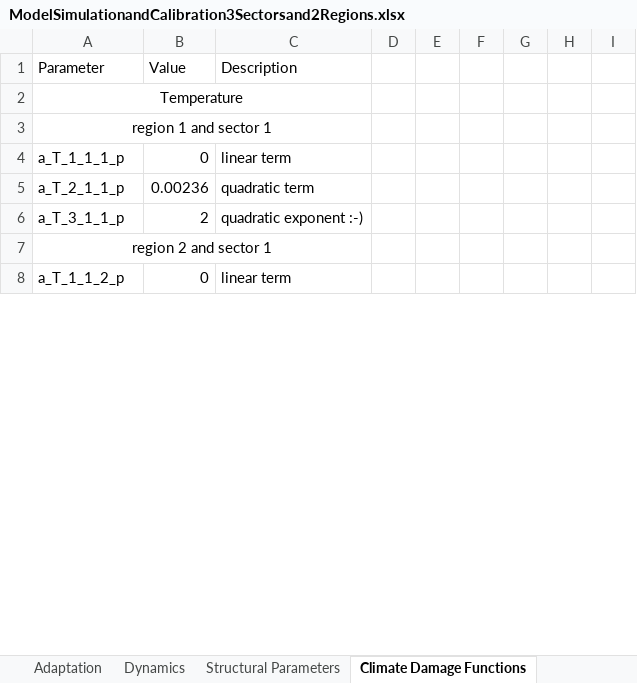
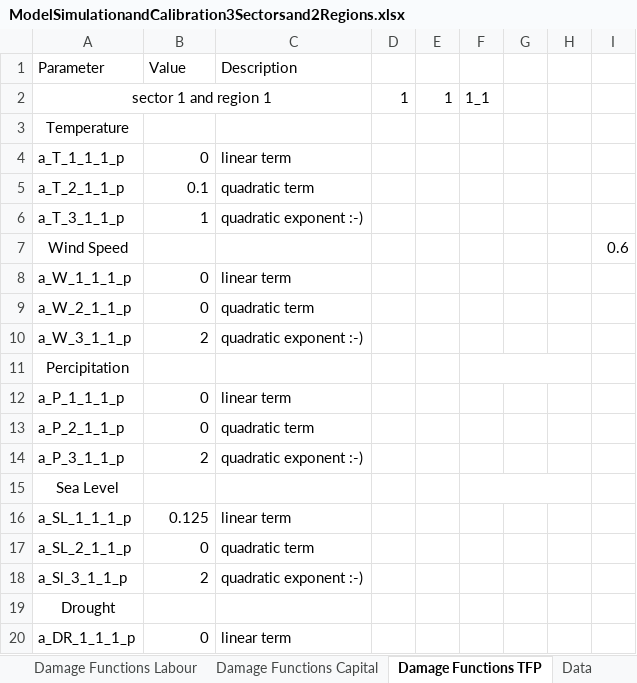
Before and after one commit to schultkr/DGE-CRED, an Excel workbook: DGE_CRED_Model/ExcelFiles/ModelSimulationandCalibration3Sectorsand2Regions.xlsx, sheet Damage Functions TFP, drawn as a sheet; only a part is shown; the shorter side is filled out with more unchanged rows; values as stored, in another font and other column widths than the file's, no borders; removed rows and columns are numbered as before the commit, all else as after; the diff covers the shown part only; the diff names each change by its address in the sheet, - before the commit and + after, or states it on an @@ line.

```diff
--- a/DGE_CRED_Model/ExcelFiles/ModelSimulationandCalibration3Sectorsand2Regions.xlsx (sheet Damage Functions TFP)
+++ b/DGE_CRED_Model/ExcelFiles/ModelSimulationandCalibration3Sectorsand2Regions.xlsx (sheet Damage Functions TFP)
-sheet tab: Climate Damage Functions
+sheet tab: Damage Functions TFP
+sheet tab: Damage Functions Labour
+sheet tab: Damage Functions Capital
+sheet tab: Data
+row 2: sector 1 and region 1 |  |  | 1 | 1 | 1_1
-A2:C2 merged
-row 3: region 1 and sector 1
-B5 (Value): 0.00236
+B5 (Value): 0.1
-B6 (Value): 2
+B6 (Value): 1
+row 7: Wind Speed |  |  |  |  |  |  |  | 0.6
@@ row 21 moved to row 8: a_W_1_1_1_p @@
@@ row 22 moved to row 9: a_W_2_1_1_p @@
@@ row 23 moved to row 10: a_W_3_1_1_p @@
-A11 (Parameter): region 2 and sector 1
+A11 (Parameter): Percipitation
-A7:C7 merged
+F11:H11 merged
@@ row 46 moved to row 12: a_P_1_1_1_p @@
@@ row 47 moved to row 13: a_P_2_1_1_p @@
@@ row 48 moved to row 14: a_P_3_1_1_p @@
+row 15: Sea Level
+row 16: a_SL_1_1_1_p | 0.125 | linear term
@@ row 64 moved to row 17: a_SL_2_1_1_p @@
+row 18: a_Sl_3_1_1_p | 2 | quadratic exponent :-)
+row 19: Drought
+row 20: a_DR_1_1_1_p | 0 | linear term
```
Also changed, not shown: 81 added rows, 20 removed rows, 20 moved rows, 10 edited cells and merged cells elsewhere in this sheet, sheet Adaptation, sheet SeaLevel, sheet Temperature, sheet Start, sheet Structural Parameters, sheet Terminal, 2 more sheets, other sheet tabs, formulas that keep their value, DGE_CRED_Model/ExcelFiles/ModelSimulationandCalibration9Sectorsand6Regions.xlsx, DGE_CRED_Model/ExcelFiles/ResultsScenarios3Sectorsand2Regions.xlsx, 29 other files.
